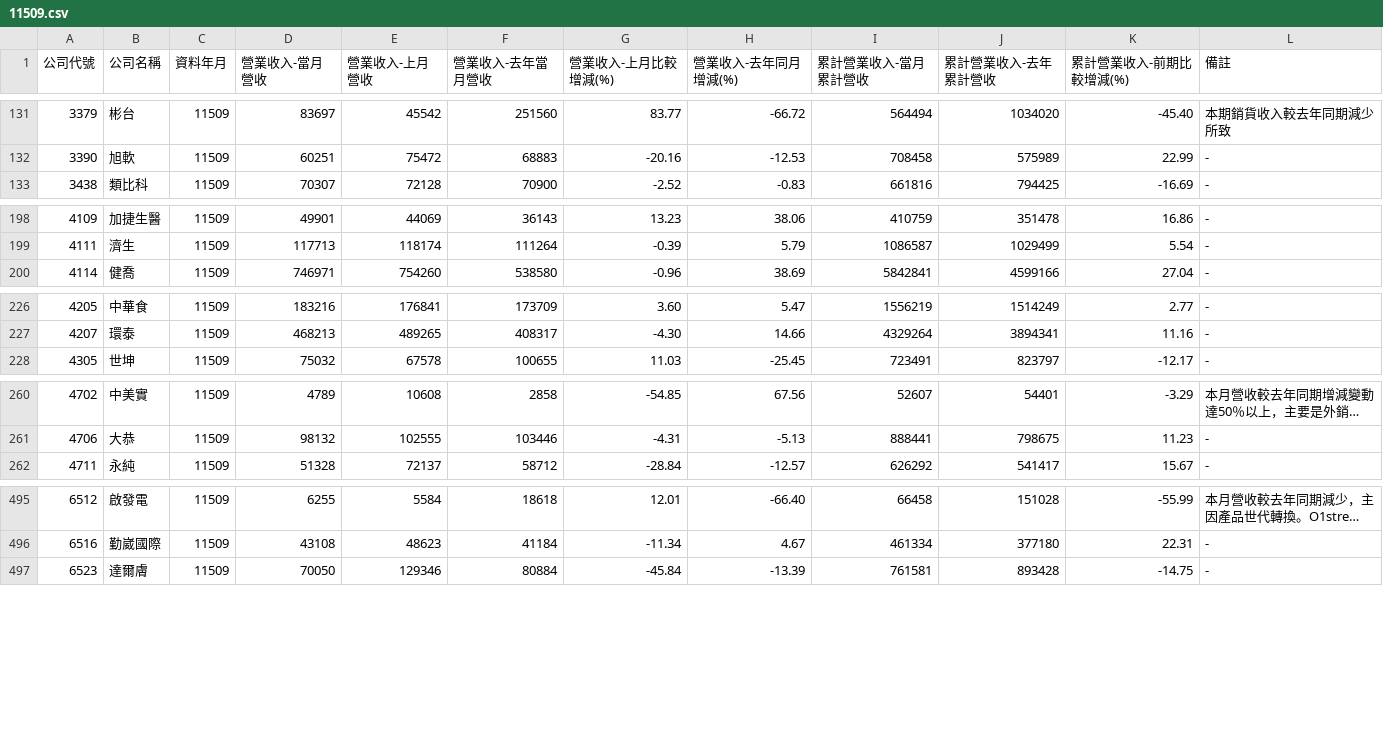
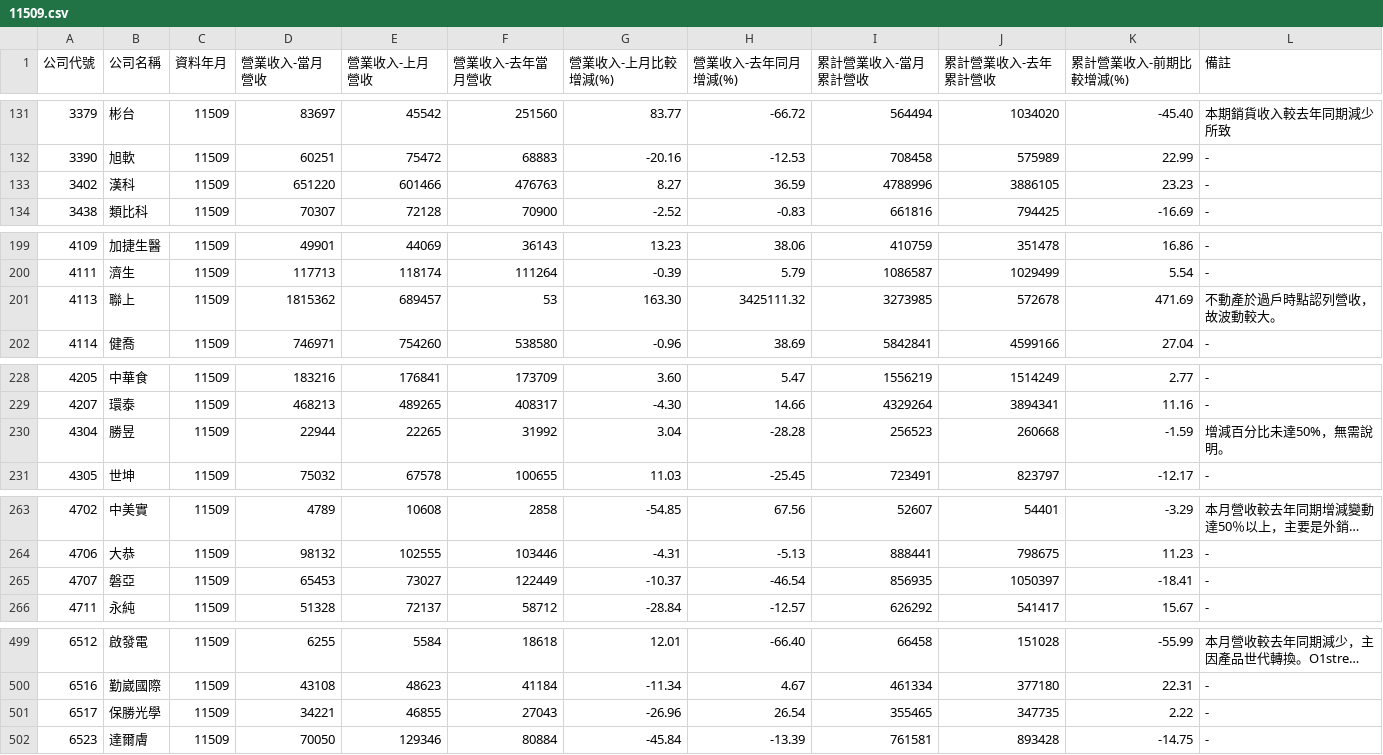
Before and after one commit to metallicatw/tw-six-metrics, a CSV file: data/market/tpex_revenue_early/11509.csv, drawn as a sheet; only a part is shown, gaps mark what is left out; long unchanged cells end in …; the diff covers the shown part only.

```diff
--- a/data/market/tpex_revenue_early/11509.csv
+++ b/data/market/tpex_revenue_early/11509.csv
@@ -132,2 +132,3 @@
 3390,旭軟,11509,60251,75472,68883,-20.16,-12.53,708458,575989,22.99,-
+3402,漢科,11509,651220,601466,476763,8.27,36.59,4788996,3886105,23.23,-
 3438,類比科,11509,70307,72128,70900,-2.52,-0.83,661816,794425,-16.69,-
@@ -199,2 +200,3 @@
 4111,濟生,11509,117713,118174,111264,-0.39,5.79,1086587,1029499,5.54,-
+4113,聯上,11509,1815362,689457,53,163.30,3425111.32,3273985,572678,471.69,不動產於過戶時點認列營收，故波動較大。
 4114,健喬,11509,746971,754260,538580,-0.96,38.69,5842841,4599166,27.04,-
@@ -227,2 +229,3 @@
 4207,環泰,11509,468213,489265,408317,-4.30,14.66,4329264,3894341,11.16,-
+4304,勝昱,11509,22944,22265,31992,3.04,-28.28,256523,260668,-1.59,增減百分比未達50%，無需說明。
 4305,世坤,11509,75032,67578,100655,11.03,-25.45,723491,823797,-12.17,-
@@ -261,2 +264,3 @@
 4706,大恭,11509,98132,102555,103446,-4.31,-5.13,888441,798675,11.23,-
+4707,磐亞,11509,65453,73027,122449,-10.37,-46.54,856935,1050397,-18.41,-
 4711,永純,11509,51328,72137,58712,-28.84,-12.57,626292,541417,15.67,-
@@ -496,2 +500,3 @@
 6516,勤崴國際,11509,43108,48623,41184,-11.34,4.67,461334,377180,22.31,-
+6517,保勝光學,11509,34221,46855,27043,-26.96,26.54,355465,347735,2.22,-
 6523,達爾膚,11509,70050,129346,80884,-45.84,-13.39,761581,893428,-14.75,-
```
Also changed, not shown: 3 added rows elsewhere in this file, data/market/twse_revenue_early/11509.csv, 11 other files.
